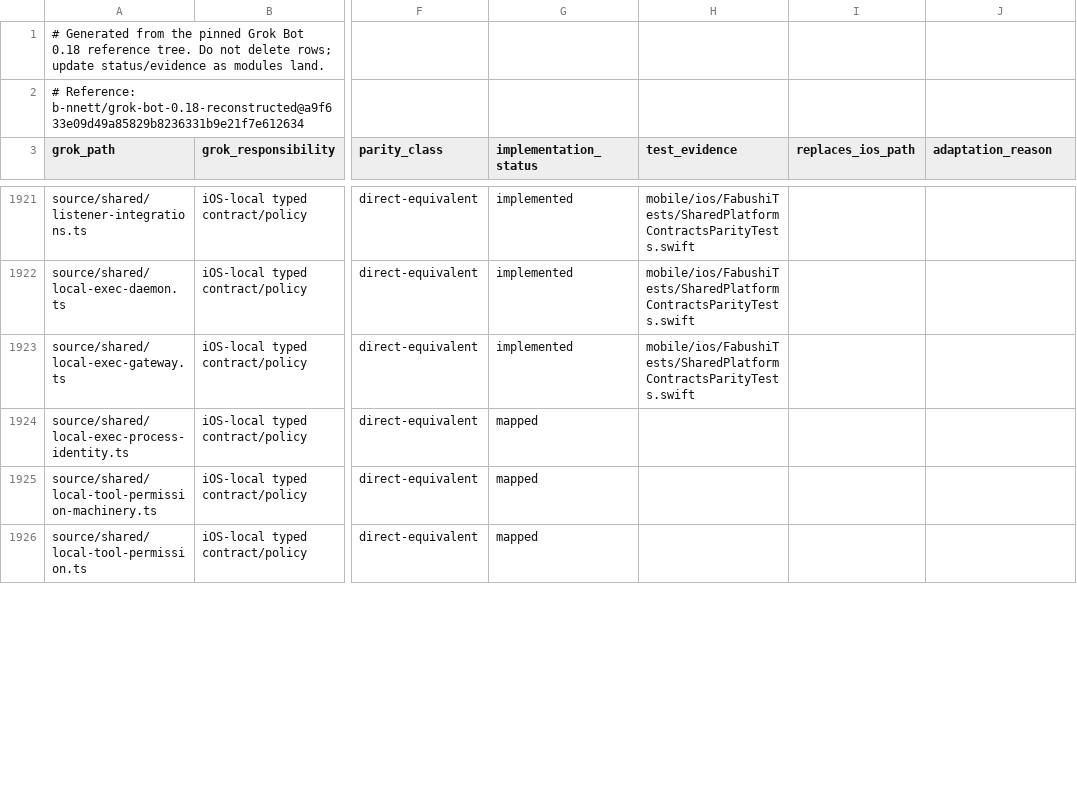
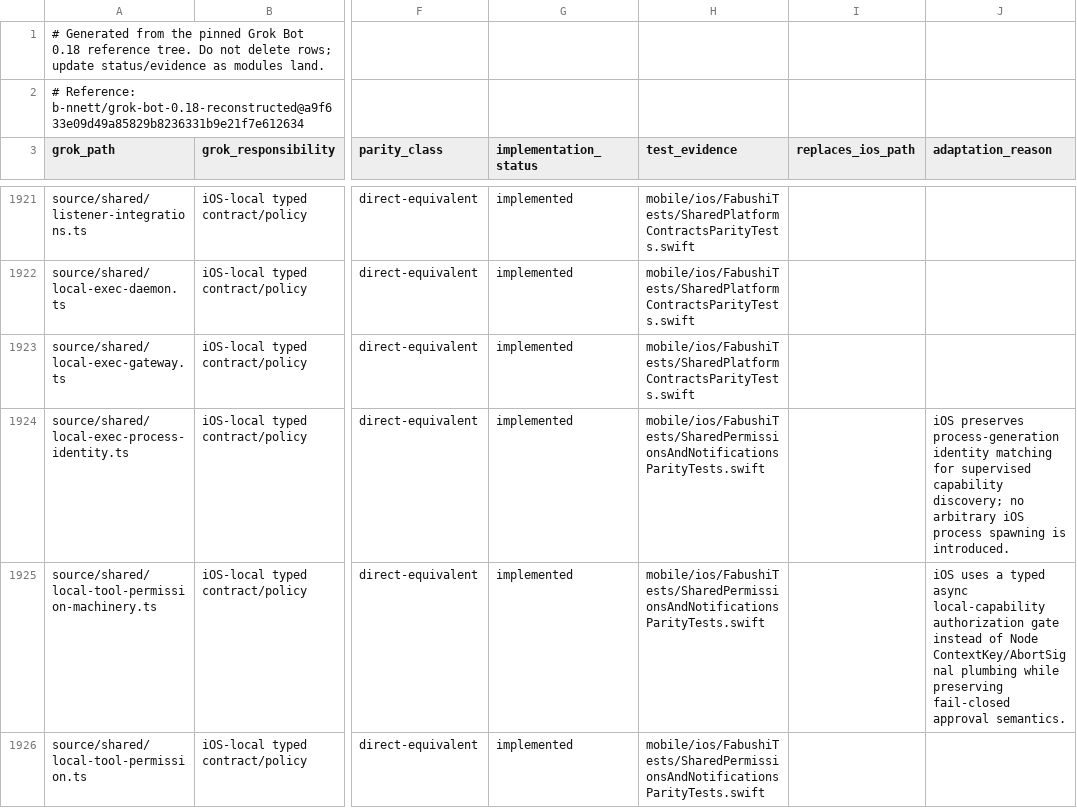
Before and after one commit to bhrumom/fabushi-ios, a CSV file: docs/parity/grok-bot-0.18-ios-parity-ledger.csv, drawn as a sheet; only a part is shown, gaps mark what is left out; the diff covers the shown part only; the diff names each change by its address in the sheet, - before the commit and + after, or states it on an @@ line.

Commit message:
feat(ios-shared): port local permission and notification contracts

```diff
--- a/docs/parity/grok-bot-0.18-ios-parity-ledger.csv
+++ b/docs/parity/grok-bot-0.18-ios-parity-ledger.csv
-G1924:G1926 (implementation_status): mapped
+G1924:G1926 (implementation_status): implemented
-H1924:H1926 (test_evidence): (empty)
+H1924:H1926 (test_evidence): mobile/ios/FabushiTests/SharedPermissionsAndNotificationsParityTests.swift
-J1924 (adaptation_reason): (empty)
+J1924 (adaptation_reason): iOS preserves process-generation identity matching for supervised capability discovery; no arbitrary iOS process spawning is introduced.
-J1925 (adaptation_reason): (empty)
+J1925 (adaptation_reason): iOS uses a typed async local-capability authorization gate instead of Node ContextKey/AbortSignal plumbing while preserving fail-closed approval semantics.
```
Also changed, not shown: 13 edited cells elsewhere in this file, 9 other files.
